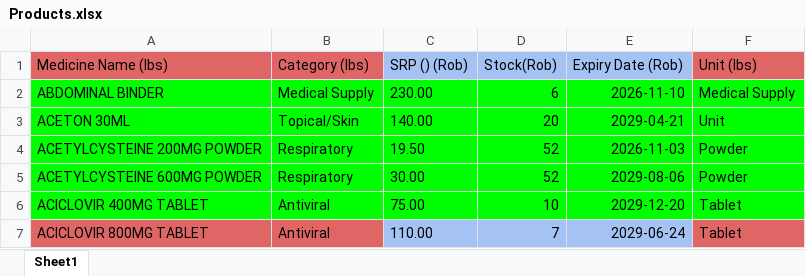
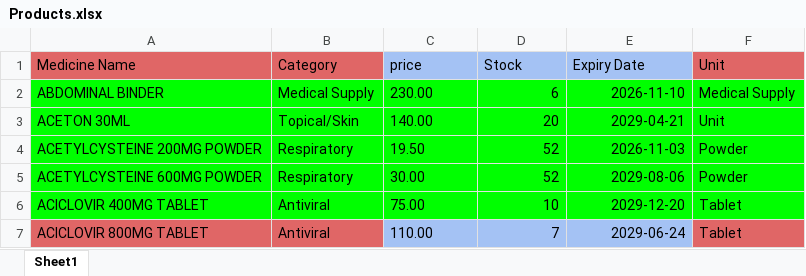
Before and after one commit to Divinely06/Pharmasync, an Excel workbook: docs/reference/Products.xlsx, sheet Sheet1, drawn as a sheet; only a part is shown; values as stored, in another font and other column widths than the file's, no borders; charts and pictures and table styles not drawn; removed rows and columns are numbered as before the commit, all else as after; the diff names each change by its address in the sheet, - before the commit and + after, or states it on an @@ line.

Commit message:
adjust

```diff
--- a/docs/reference/Products.xlsx (sheet Sheet1)
+++ b/docs/reference/Products.xlsx (sheet Sheet1)
-row 1: Medicine Name (Ibs) | Category (Ibs) | SRP () (Rob) | Stock(Rob) | Expiry Date (Rob) | Unit (Ibs)
+row 1: Medicine Name | Category | price | Stock | Expiry Date | Unit
```
Also changed, not shown: charts or pictures.
